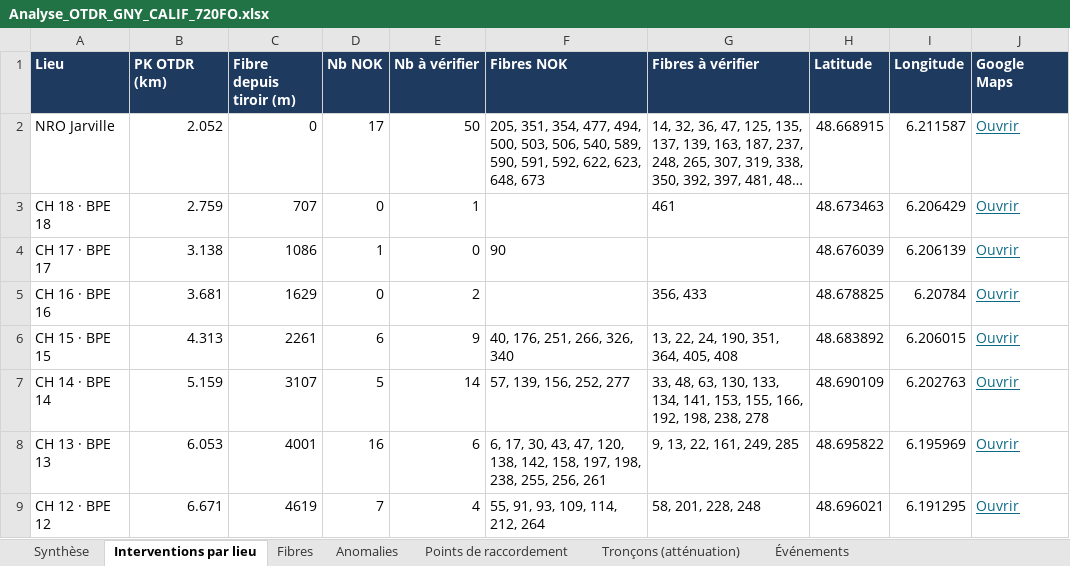
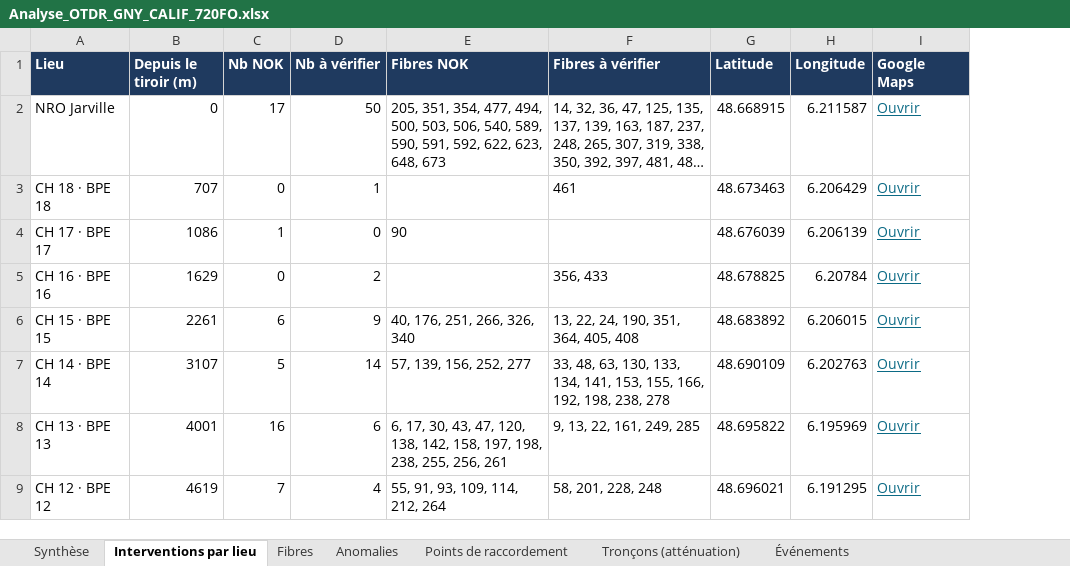
Before and after one commit to cocochanel54/coco, an Excel workbook: analyse_sor/Analyse_OTDR_GNY_CALIF_720FO.xlsx, sheet Interventions par lieu, drawn as a sheet; only a part is shown; long unchanged cells end in …; values as stored, in another font and other column widths than the file's, no borders; removed rows and columns are numbered as before the commit, all else as after; the diff names each change by its address in the sheet, - before the commit and + after, or states it on an @@ line.

```diff
--- a/analyse_sor/Analyse_OTDR_GNY_CALIF_720FO.xlsx (sheet Interventions par lieu)
+++ b/analyse_sor/Analyse_OTDR_GNY_CALIF_720FO.xlsx (sheet Interventions par lieu)
-column B (PK OTDR (km)), rows 2-9: 2.052 | 2.759 | 3.138 | 3.681 | 4.313 | 5.159 | 6.053 | 6.671
-B1: Fibre depuis tiroir (m)
+B1: Depuis le tiroir (m)
```
Also changed, not shown: sheet Événements, sheet Fibres, sheet Tronçons (atténuation), sheet Points de raccordement, sheet Anomalies, sheet Synthèse, 1 other file.
